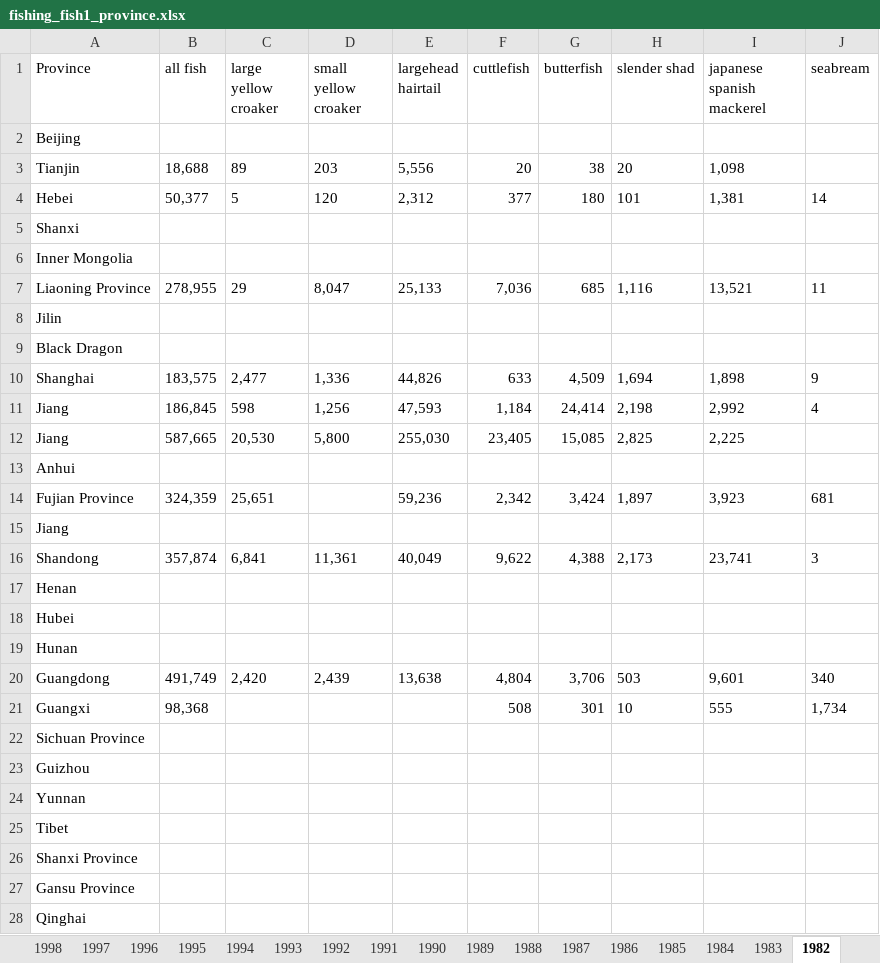
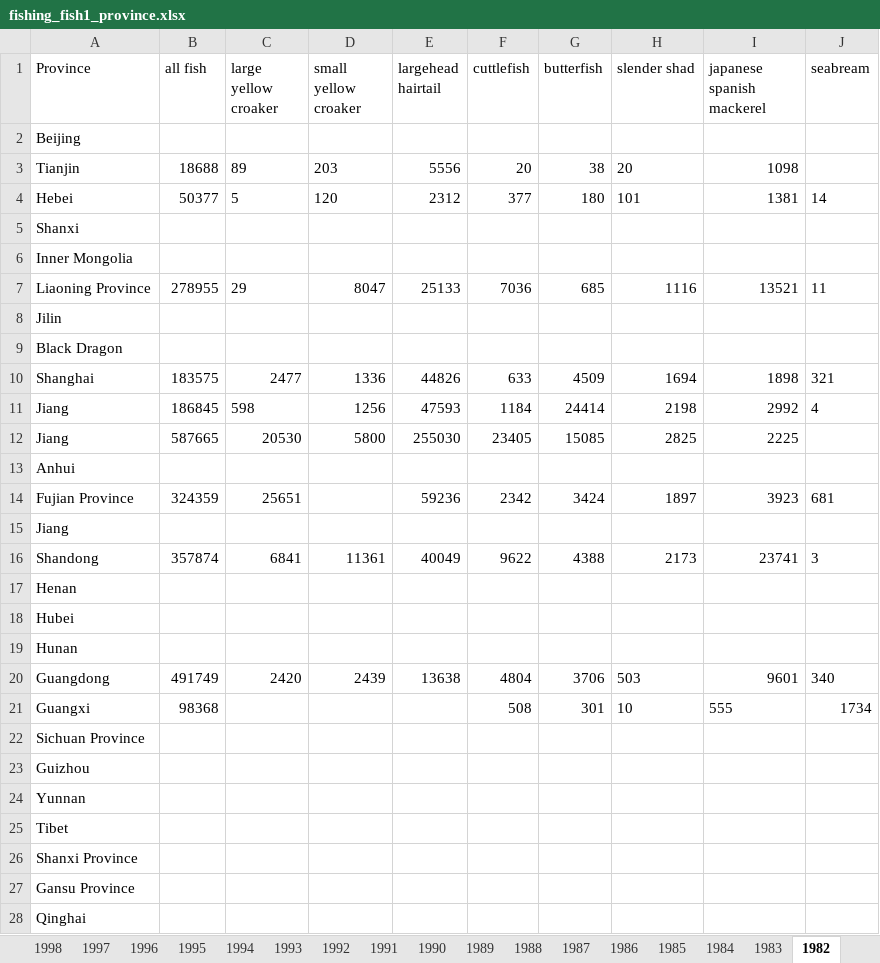
Before and after one commit to szuwalski/AquaFish, an Excel workbook: Data/fishing_fish1_province.xlsx, sheet 1982, drawn as a sheet; only a part is shown; values as stored, in another font and other column widths than the file's, no borders; removed rows and columns are numbered as before the commit, all else as after; the diff names each change by its address in the sheet, - before the commit and + after, or states it on an @@ line.

```diff
--- a/Data/fishing_fish1_province.xlsx (sheet 1982)
+++ b/Data/fishing_fish1_province.xlsx (sheet 1982)
-B3 (all fish): 18,688
+B3 (all fish): 18688
-E3 (largehead hairtail): 5,556
+E3 (largehead hairtail): 5556
-I3 (japanese spanish mackerel): 1,098
+I3 (japanese spanish mackerel): 1098
-B4 (all fish): 50,377
+B4 (all fish): 50377
-E4 (largehead hairtail): 2,312
+E4 (largehead hairtail): 2312
-I4 (japanese spanish mackerel): 1,381
+I4 (japanese spanish mackerel): 1381
-B7 (all fish): 278,955
+B7 (all fish): 278955
-D7 (small yellow croaker): 8,047
+D7 (small yellow croaker): 8047
-E7 (largehead hairtail): 25,133
+E7 (largehead hairtail): 25133
-F7 (cuttlefish): 7,036
+F7 (cuttlefish): 7036
-H7 (slender shad): 1,116
+H7 (slender shad): 1116
-I7 (japanese spanish mackerel): 13,521
+I7 (japanese spanish mackerel): 13521
-row 10: Shanghai | 183,575 | 2,477 | 1,336 | 44,826 | 633 | 4,509 | 1,694 | 1,898 | 9
-row 11: Jiang | 186,845 | 598 | 1,256 | 47,593 | 1,184 | 24,414 | 2,198 | 2,992 | 4
-row 12: Jiang | 587,665 | 20,530 | 5,800 | 255,030 | 23,405 | 15,085 | 2,825 | 2,225
+row 10: Shanghai | 183575 | 2477 | 1336 | 44826 | 633 | 4509 | 1694 | 1898 | 321
+row 11: Jiang | 186845 | 598 | 1256 | 47593 | 1184 | 24414 | 2198 | 2992 | 4
+row 12: Jiang | 587665 | 20530 | 5800 | 255030 | 23405 | 15085 | 2825 | 2225
-row 14: Fujian Province | 324,359 | 25,651 |  | 59,236 | 2,342 | 3,424 | 1,897 | 3,923 | 681
+row 14: Fujian Province | 324359 | 25651 |  | 59236 | 2342 | 3424 | 1897 | 3923 | 681
-row 16: Shandong | 357,874 | 6,841 | 11,361 | 40,049 | 9,622 | 4,388 | 2,173 | 23,741 | 3
+row 16: Shandong | 357874 | 6841 | 11361 | 40049 | 9622 | 4388 | 2173 | 23741 | 3
-B20 (all fish): 491,749
+B20 (all fish): 491749
-C20 (large yellow croaker): 2,420
+C20 (large yellow croaker): 2420
-D20 (small yellow croaker): 2,439
+D20 (small yellow croaker): 2439
-E20 (largehead hairtail): 13,638
+E20 (largehead hairtail): 13638
-F20 (cuttlefish): 4,804
+F20 (cuttlefish): 4804
-G20 (butterfish): 3,706
+G20 (butterfish): 3706
-I20 (japanese spanish mackerel): 9,601
+I20 (japanese spanish mackerel): 9601
-B21 (all fish): 98,368
+B21 (all fish): 98368
-J21 (seabream): 1,734
+J21 (seabream): 1734
```
Also changed, not shown: sheet 2000, sheet 2001, sheet 1992, sheet 1994, sheet 2002, sheet 1999, 29 more sheets, Data/fishing_fish2_province.xlsx, Data/fishing_other_province.xlsx, 18 other files.
